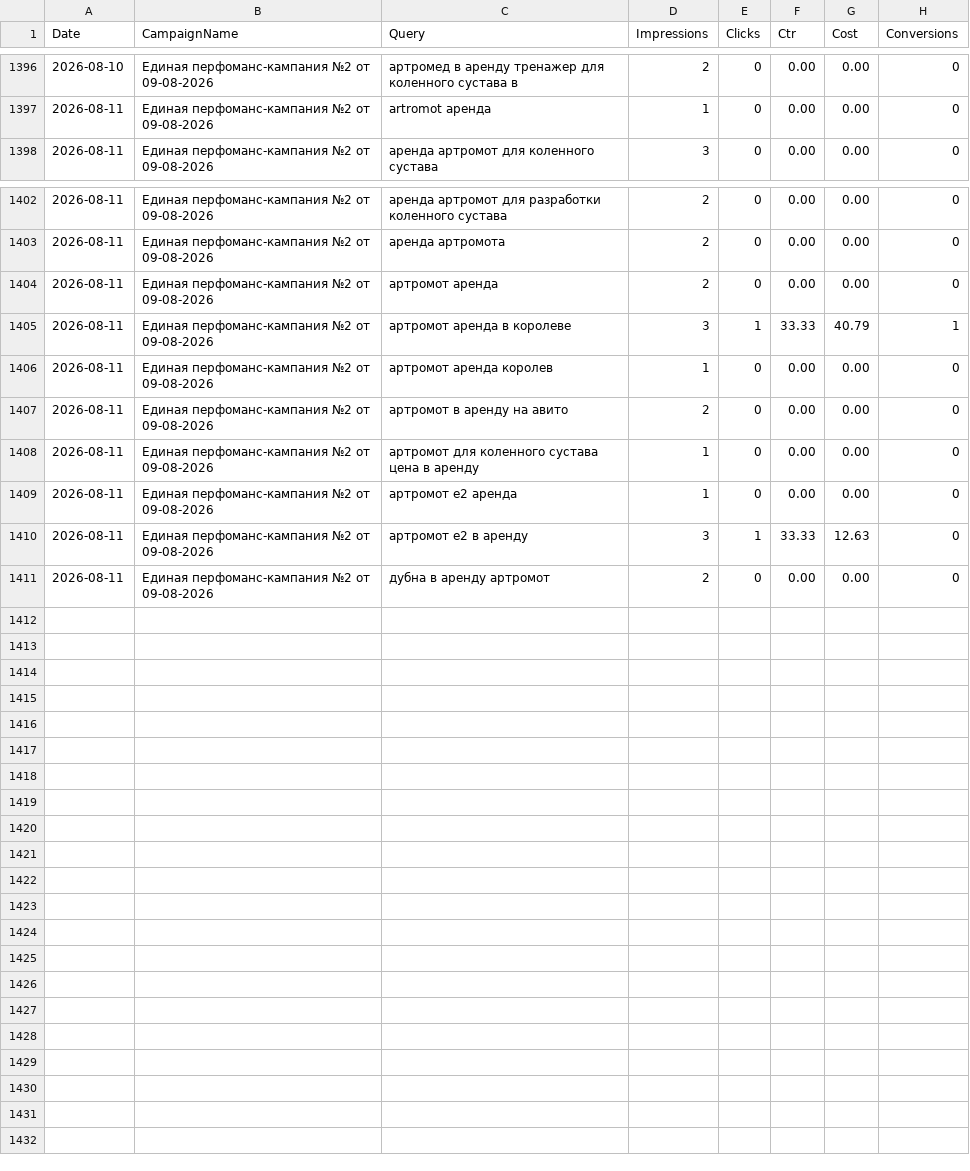
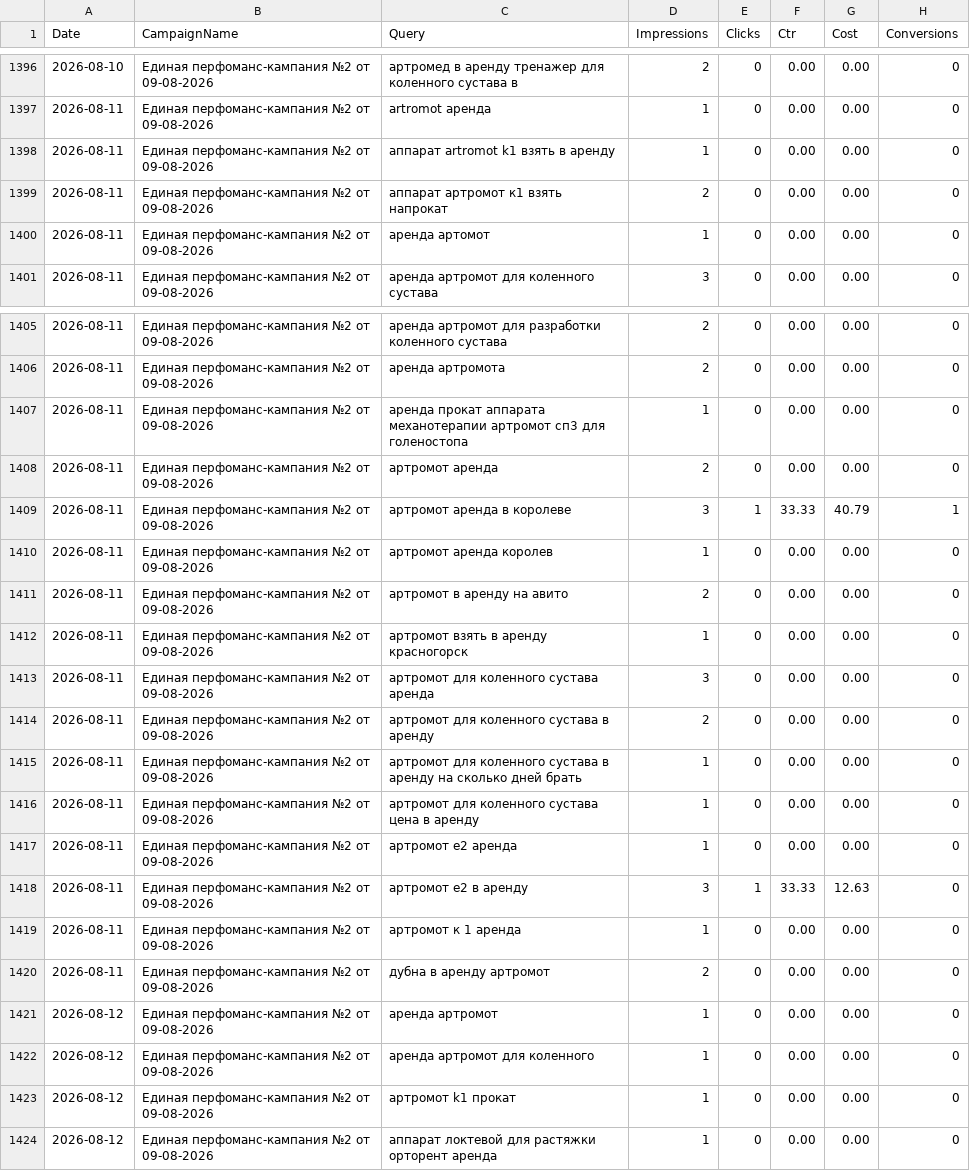
Before and after one commit to 28tad/ortofit-ads, a CSV file: data/queries.csv, drawn as a sheet; only a part is shown, gaps mark what is left out; the diff names each change by its address in the sheet, - before the commit and + after, or states it on an @@ line.

```diff
--- a/data/queries.csv
+++ b/data/queries.csv
+row 1398: 2026-08-11 | Единая перфоманс-кампания №2 от 09-08-2026 | аппарат artromot k1 взять в аренду | 1 | 0 | 0.00 | 0.00 | 0
+row 1399: 2026-08-11 | Единая перфоманс-кампания №2 от 09-08-2026 | аппарат артромот к1 взять напрокат | 2 | 0 | 0.00 | 0.00 | 0
+row 1400: 2026-08-11 | Единая перфоманс-кампания №2 от 09-08-2026 | аренда артомот | 1 | 0 | 0.00 | 0.00 | 0
+row 1407: 2026-08-11 | Единая перфоманс-кампания №2 от 09-08-2026 | аренда прокат аппарата механотерапии артромот сп3 для голеностопа | 1 | 0 | 0.00 | 0.00 | 0
+row 1412: 2026-08-11 | Единая перфоманс-кампания №2 от 09-08-2026 | артромот взять в аренду красногорск | 1 | 0 | 0.00 | 0.00 | 0
+row 1413: 2026-08-11 | Единая перфоманс-кампания №2 от 09-08-2026 | артромот для коленного сустава аренда | 3 | 0 | 0.00 | 0.00 | 0
+row 1414: 2026-08-11 | Единая перфоманс-кампания №2 от 09-08-2026 | артромот для коленного сустава в аренду | 2 | 0 | 0.00 | 0.00 | 0
+row 1415: 2026-08-11 | Единая перфоманс-кампания №2 от 09-08-2026 | артромот для коленного сустава в аренду на сколько дней брать | 1 | 0 | 0.00 | 0.00 | 0
+row 1419: 2026-08-11 | Единая перфоманс-кампания №2 от 09-08-2026 | артромот к 1 аренда | 1 | 0 | 0.00 | 0.00 | 0
+row 1421: 2026-08-12 | Единая перфоманс-кампания №2 от 09-08-2026 | аренда артромот | 1 | 0 | 0.00 | 0.00 | 0
+row 1422: 2026-08-12 | Единая перфоманс-кампания №2 от 09-08-2026 | аренда артромот для коленного | 1 | 0 | 0.00 | 0.00 | 0
+row 1423: 2026-08-12 | Единая перфоманс-кампания №2 от 09-08-2026 | артромот k1 прокат | 1 | 0 | 0.00 | 0.00 | 0
+row 1424: 2026-08-12 | Единая перфоманс-кампания №2 от 09-08-2026 | аппарат локтевой для растяжки орторент аренда | 1 | 0 | 0.00 | 0.00 | 0
```
Also changed, not shown: data/days.csv.
